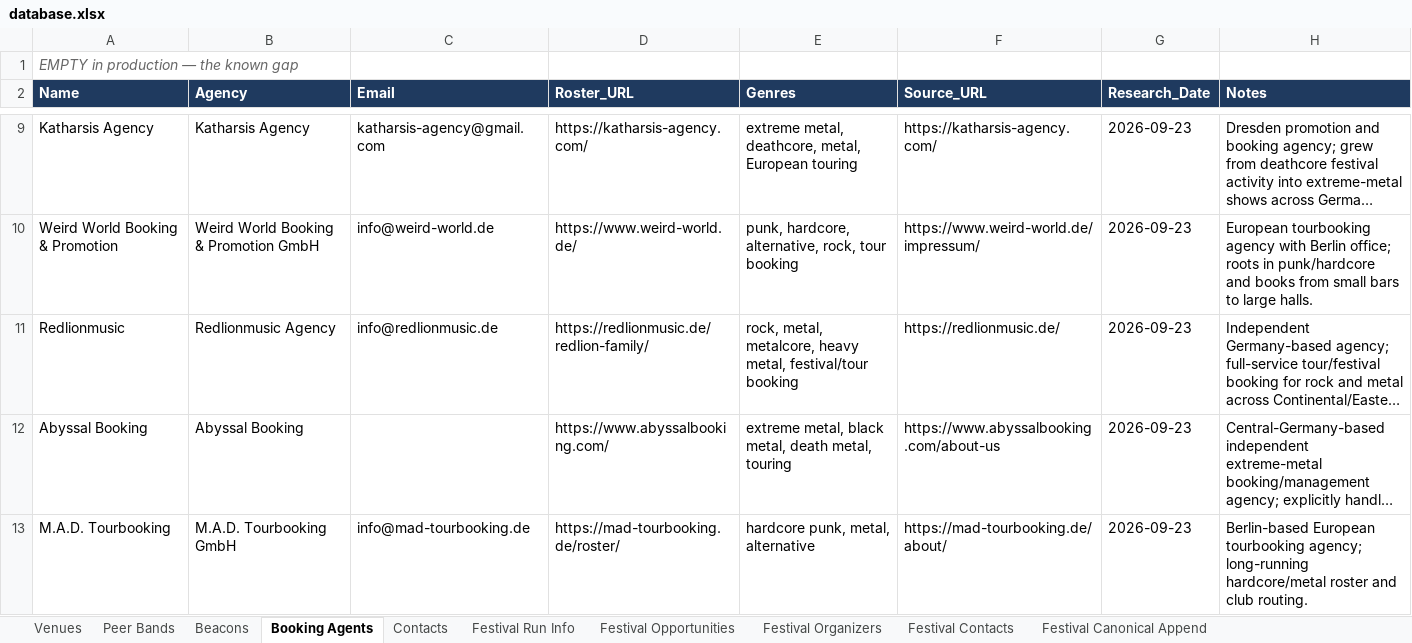
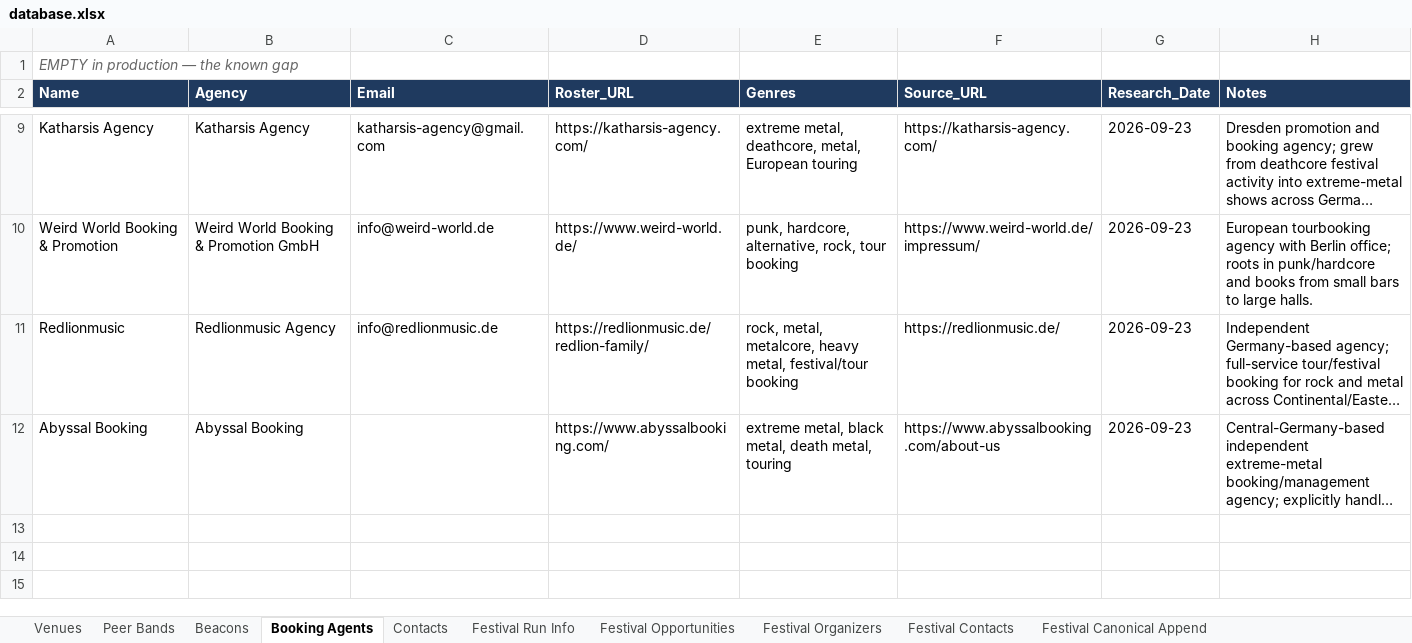
Before and after one commit to wojciechbator/crowdrelay-db, an Excel workbook: database.xlsx, sheet Booking Agents, drawn as a sheet; only a part is shown, gaps mark what is left out; long unchanged cells end in …; values as stored, in another font and other column widths than the file's, no borders; the diff names each change by its address in the sheet, - before the commit and + after, or states it on an @@ line.

```diff
--- a/database.xlsx (sheet Booking Agents)
+++ b/database.xlsx (sheet Booking Agents)
-row 13: M.A.D. Tourbooking | M.A.D. Tourbooking GmbH | info@mad-tourbooking.de | https://mad-tourbooking.de/roster/ | hardcore punk, metal, alternative | https://mad-tourbooking.de/about/ | 2026-09-23 | Berlin-based European tourbooking agency; long-running hardcore/metal roster and club routing.
```
Also changed, not shown: sheet Venues.
